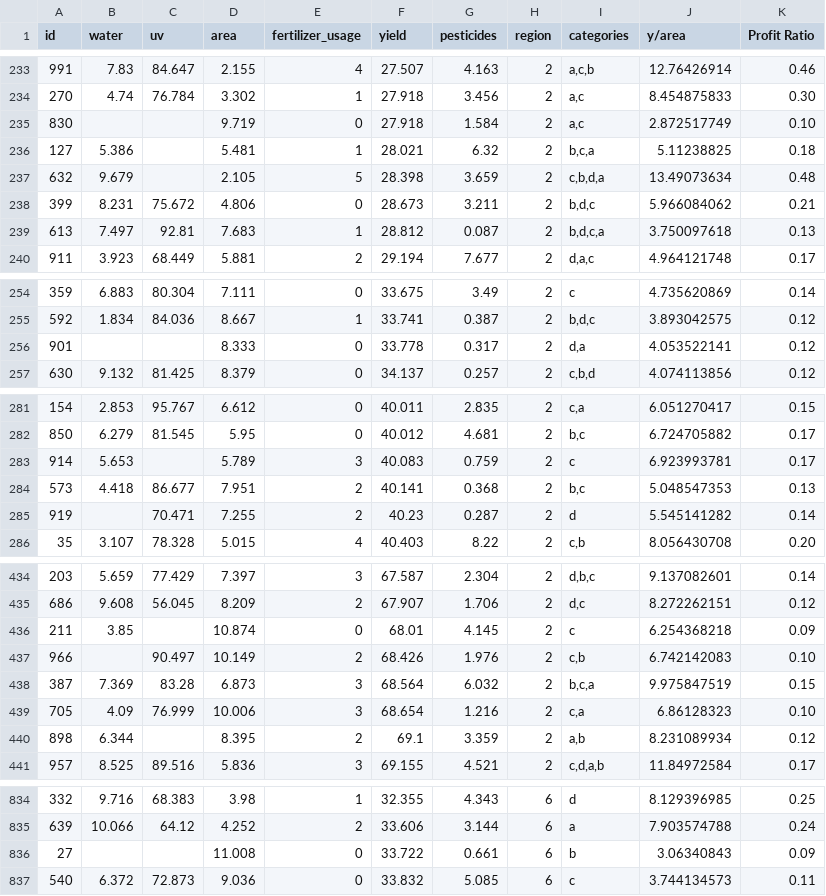
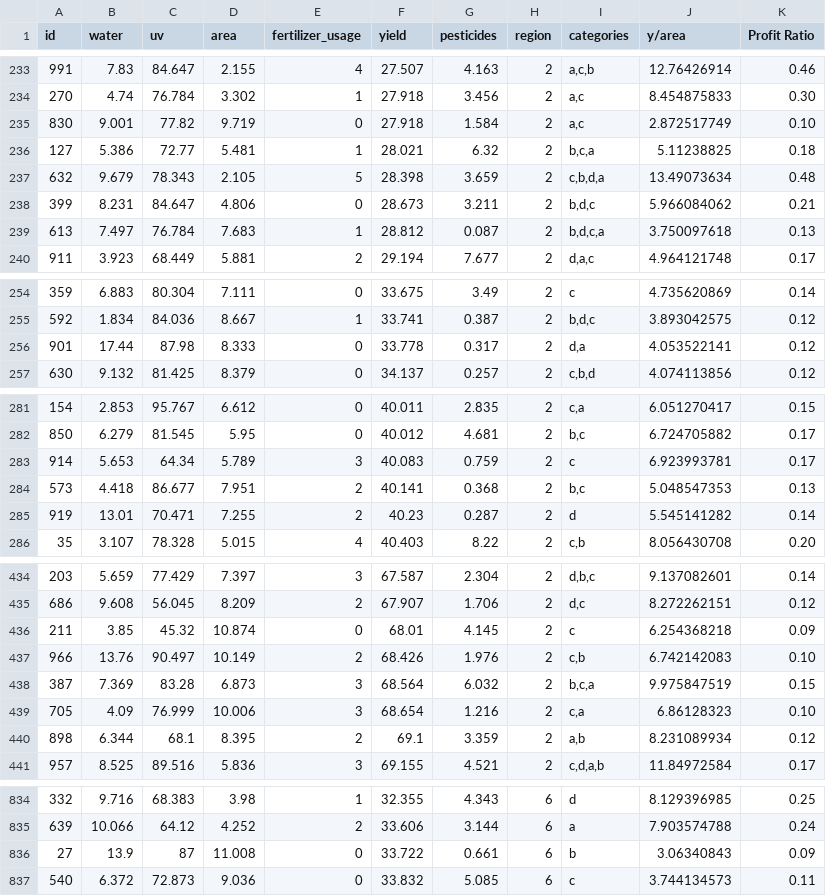
Before and after one commit to patriciaescobedo/desc624, a CSV file: Quiz2Data.csv, drawn as a sheet; only a part is shown, gaps mark what is left out; the diff covers the shown part only.

Commit message:
Add files via upload

```diff
--- a/Quiz2Data.csv
+++ b/Quiz2Data.csv
@@ -234,7 +234,7 @@
 270,4.74,76.784,3.302,1,27.918,3.456,2,"a,c",8.454875833,0.30
-830,,,9.719,0,27.918,1.584,2,"a,c",2.872517749,0.10
-127,5.386,,5.481,1,28.021,6.32,2,"b,c,a",5.11238825,0.18
-632,9.679,,2.105,5,28.398,3.659,2,"c,b,d,a",13.49073634,0.48
-399,8.231,75.672,4.806,0,28.673,3.211,2,"b,d,c",5.966084062,0.21
-613,7.497,92.81,7.683,1,28.812,0.087,2,"b,d,c,a",3.750097618,0.13
+830,9.001,77.82,9.719,0,27.918,1.584,2,"a,c",2.872517749,0.10
+127,5.386,72.77,5.481,1,28.021,6.32,2,"b,c,a",5.11238825,0.18
+632,9.679,78.343,2.105,5,28.398,3.659,2,"c,b,d,a",13.49073634,0.48
+399,8.231,84.647,4.806,0,28.673,3.211,2,"b,d,c",5.966084062,0.21
+613,7.497,76.784,7.683,1,28.812,0.087,2,"b,d,c,a",3.750097618,0.13
 911,3.923,68.449,5.881,2,29.194,7.677,2,"d,a,c",4.964121748,0.17
@@ -255,3 +255,3 @@
 592,1.834,84.036,8.667,1,33.741,0.387,2,"b,d,c",3.893042575,0.12
-901,,,8.333,0,33.778,0.317,2,"d,a",4.053522141,0.12
+901,17.44,87.98,8.333,0,33.778,0.317,2,"d,a",4.053522141,0.12
 630,9.132,81.425,8.379,0,34.137,0.257,2,"c,b,d",4.074113856,0.12
@@ -282,5 +282,5 @@
 850,6.279,81.545,5.95,0,40.012,4.681,2,"b,c",6.724705882,0.17
-914,5.653,,5.789,3,40.083,0.759,2,c,6.923993781,0.17
+914,5.653,64.34,5.789,3,40.083,0.759,2,c,6.923993781,0.17
 573,4.418,86.677,7.951,2,40.141,0.368,2,"b,c",5.048547353,0.13
-919,,70.471,7.255,2,40.23,0.287,2,d,5.545141282,0.14
+919,13.01,70.471,7.255,2,40.23,0.287,2,d,5.545141282,0.14
 35,3.107,78.328,5.015,4,40.403,8.22,2,"c,b",8.056430708,0.20
@@ -435,7 +435,7 @@
 686,9.608,56.045,8.209,2,67.907,1.706,2,"d,c",8.272262151,0.12
-211,3.85,,10.874,0,68.01,4.145,2,c,6.254368218,0.09
-966,,90.497,10.149,2,68.426,1.976,2,"c,b",6.742142083,0.10
+211,3.85,45.32,10.874,0,68.01,4.145,2,c,6.254368218,0.09
+966,13.76,90.497,10.149,2,68.426,1.976,2,"c,b",6.742142083,0.10
 387,7.369,83.28,6.873,3,68.564,6.032,2,"b,c,a",9.975847519,0.15
 705,4.09,76.999,10.006,3,68.654,1.216,2,"c,a",6.86128323,0.10
-898,6.344,,8.395,2,69.1,3.359,2,"a,b",8.231089934,0.12
+898,6.344,68.1,8.395,2,69.1,3.359,2,"a,b",8.231089934,0.12
 957,8.525,89.516,5.836,3,69.155,4.521,2,"c,d,a,b",11.84972584,0.17
@@ -835,3 +835,3 @@
 639,10.066,64.12,4.252,2,33.606,3.144,6,a,7.903574788,0.24
-27,,,11.008,0,33.722,0.661,6,b,3.06340843,0.09
+27,13.9,87,11.008,0,33.722,0.661,6,b,3.06340843,0.09
 540,6.372,72.873,9.036,0,33.832,5.085,6,c,3.744134573,0.11
```
Also changed, not shown: 68 edited cells elsewhere in this file.
